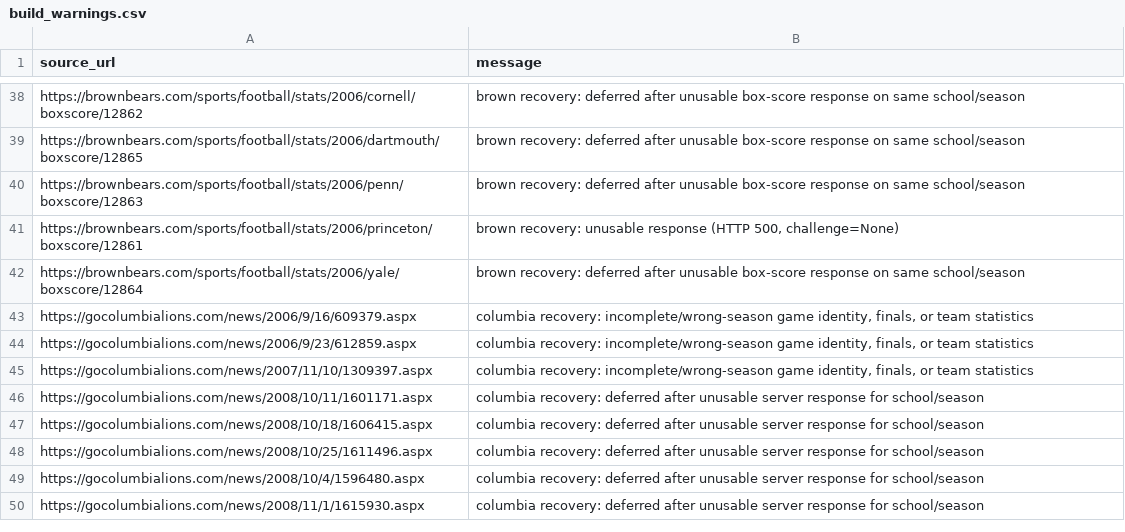
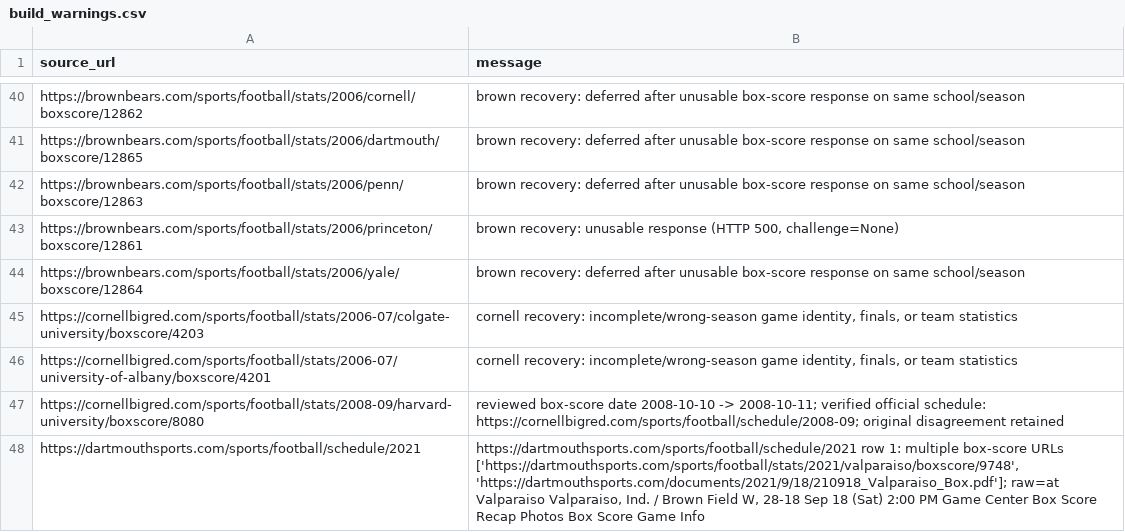
Before and after one commit to JaimeCastrellon/Web-Crawler, a CSV file: data/reports/build_warnings.csv, drawn as a sheet; only a part is shown, gaps mark what is left out; the shorter side is filled out with more unchanged rows; the diff covers the shown part only; the diff names each change by its address in the sheet, - before the commit and + after, or states it on an @@ line.

```diff
--- a/data/reports/build_warnings.csv
+++ b/data/reports/build_warnings.csv
+row 45: https://cornellbigred.com/sports/football/stats/2006-07/colgate-university/boxscore/4203 | cornell recovery: incomplete/wrong-season game identity, finals, or team statistics
+row 46: https://cornellbigred.com/sports/football/stats/2006-07/university-of-albany/boxscore/4201 | cornell recovery: incomplete/wrong-season game identity, finals, or team statistics
+row 47: https://cornellbigred.com/sports/football/stats/2008-09/harvard-university/boxscore/8080 | reviewed box-score date 2008-10-10 -> 2008-10-11; verified official schedule: https://cornellbigred.com/sports/football/schedule/2008-09; original disagreement retained
+row 48: https://dartmouthsports.com/sports/football/schedule/2021 | https://dartmouthsports.com/sports/football/schedule/2021 row 1: multiple box-score URLs ['https://dartmouthsports.com/sports/football/stats/2021/valparaiso/boxscore/9748', 'https://dartmouthsports.com/documents/2021/9/18/210918_Valparaiso_Box.pdf']; raw=at Valparaiso Valparaiso, Ind. / Brown Field W, 28-18 Sep 18 (Sat) 2:00 PM Game Center Box Score Recap Photos Box Score Game Info
```
Also changed, not shown: 6 added rows elsewhere in this file, data/processed/games.csv, data/processed/team_game_stats.csv, 14 other files.
